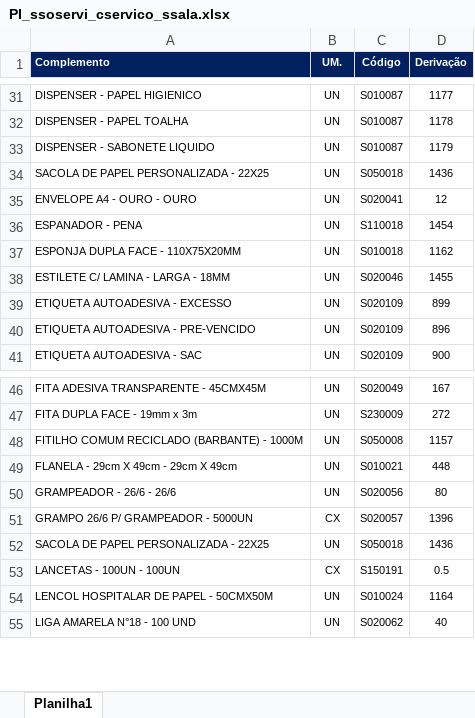
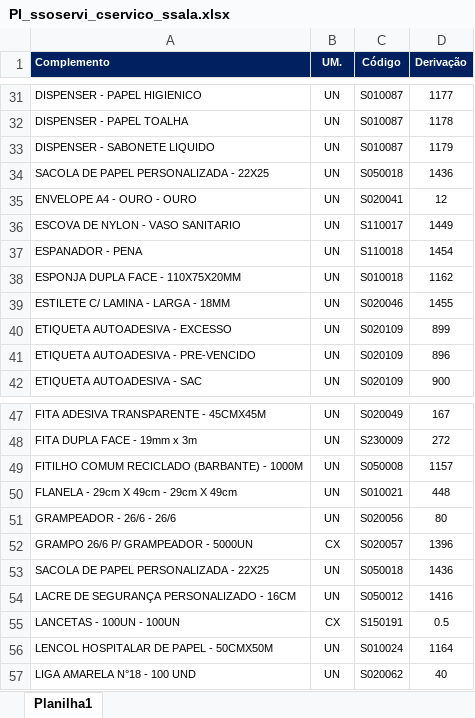
Before and after one commit to suprimentosdg/portal-suprimentos, an Excel workbook: pages/PI_ssoservi_cservico_ssala.xlsx, sheet Planilha1, drawn as a sheet; only a part is shown, gaps mark what is left out; values as stored, in another font and other column widths than the file's, no borders; conditional formats not drawn; the diff names each change by its address in the sheet, - before the commit and + after, or states it on an @@ line.

```diff
--- a/pages/PI_ssoservi_cservico_ssala.xlsx (sheet Planilha1)
+++ b/pages/PI_ssoservi_cservico_ssala.xlsx (sheet Planilha1)
+row 36: ESCOVA DE NYLON - VASO SANITARIO | UN | S110017 | 1449
+row 54: LACRE DE SEGURANÇA PERSONALIZADO - 16CM | UN | S050012 | 1416
```
Also changed, not shown: pages/PI_ssoservi_cservico_csala.xlsx, pages/PI_ssoservi_sservico_csala.xlsx, 1 other file.
